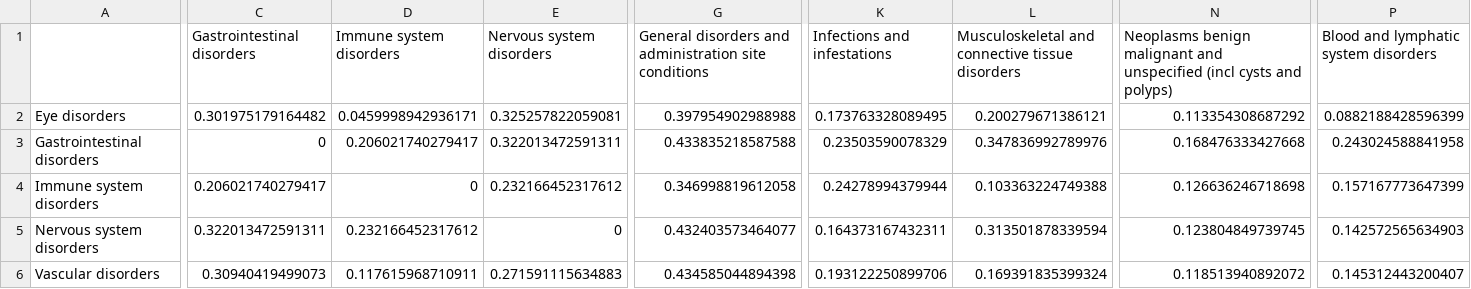
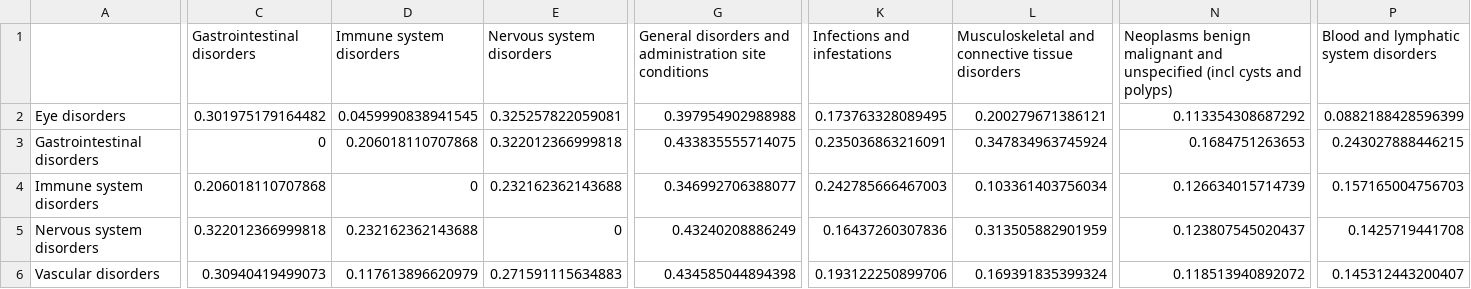
Before and after one commit to dstone42/CancerAE, a CSV file: data/processed/statistics/overlap/ae_type_Expanded_overlap_coefficient.csv, drawn as a sheet; only a part is shown, gaps mark what is left out; the diff covers the shown part only; the diff names each change by its address in the sheet, - before the commit and + after, or states it on an @@ line.

```diff
--- a/data/processed/statistics/overlap/ae_type_Expanded_overlap_coefficient.csv
+++ b/data/processed/statistics/overlap/ae_type_Expanded_overlap_coefficient.csv
-D2 (Immune system disorders): 0.0459998942936171
+D2 (Immune system disorders): 0.0459990838941545
-D3 (Immune system disorders): 0.206021740279417
+D3 (Immune system disorders): 0.206018110707868
-E3 (Nervous system disorders): 0.322013472591311
+E3 (Nervous system disorders): 0.322012366999818
-G3: 0.433835218587588
+G3: 0.433835555714075
-K3 (Infections and infestations): 0.23503590078329
+K3 (Infections and infestations): 0.235036863216091
-L3: 0.347836992789976
+L3: 0.347834963745924
-N3: 0.168476333427668
+N3: 0.1684751263653
-P3: 0.243024588841958
+P3: 0.243027888446215
-C4 (Gastrointestinal disorders): 0.206021740279417
+C4 (Gastrointestinal disorders): 0.206018110707868
-E4 (Nervous system disorders): 0.232166452317612
+E4 (Nervous system disorders): 0.232162362143688
-G4: 0.346998819612058
+G4: 0.346992706388077
-K4 (Infections and infestations): 0.24278994379944
+K4 (Infections and infestations): 0.242785666467003
-L4: 0.103363224749388
+L4: 0.103361403756034
-N4: 0.126636246718698
+N4: 0.126634015714739
-P4: 0.157167773647399
+P4: 0.157165004756703
-C5 (Gastrointestinal disorders): 0.322013472591311
+C5 (Gastrointestinal disorders): 0.322012366999818
-D5 (Immune system disorders): 0.232166452317612
+D5 (Immune system disorders): 0.232162362143688
-G5: 0.432403573464077
+G5: 0.43240208886249
-K5 (Infections and infestations): 0.164373167432311
+K5 (Infections and infestations): 0.16437260307836
-L5: 0.313501878339594
+L5: 0.313505882901959
-N5: 0.123804849739745
+N5: 0.123807545020437
-P5: 0.142572565634903
+P5: 0.1425719441708
-D6 (Immune system disorders): 0.117615968710911
+D6 (Immune system disorders): 0.117613896620979
```
Also changed, not shown: 57 edited cells elsewhere in this file, data/processed/statistics/ae_type_Expanded_freq_table.csv, data/processed/statistics/counts/ae_type_Expanded_item_counts.csv, 7 other files.
